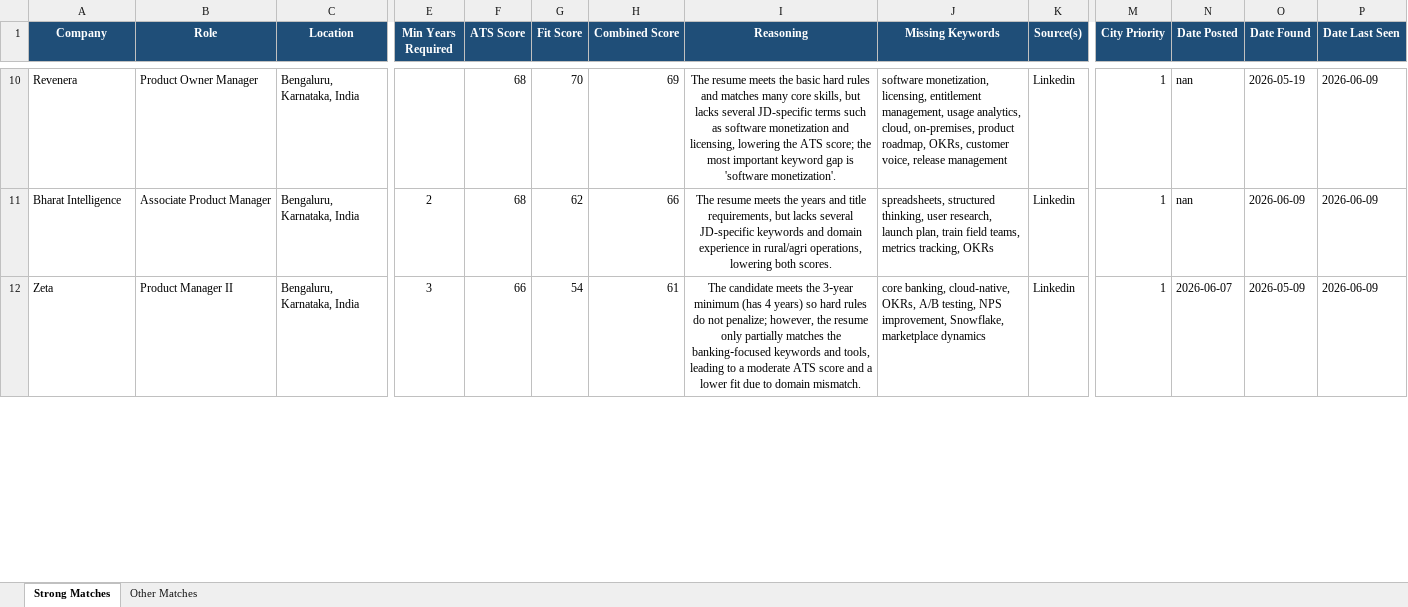
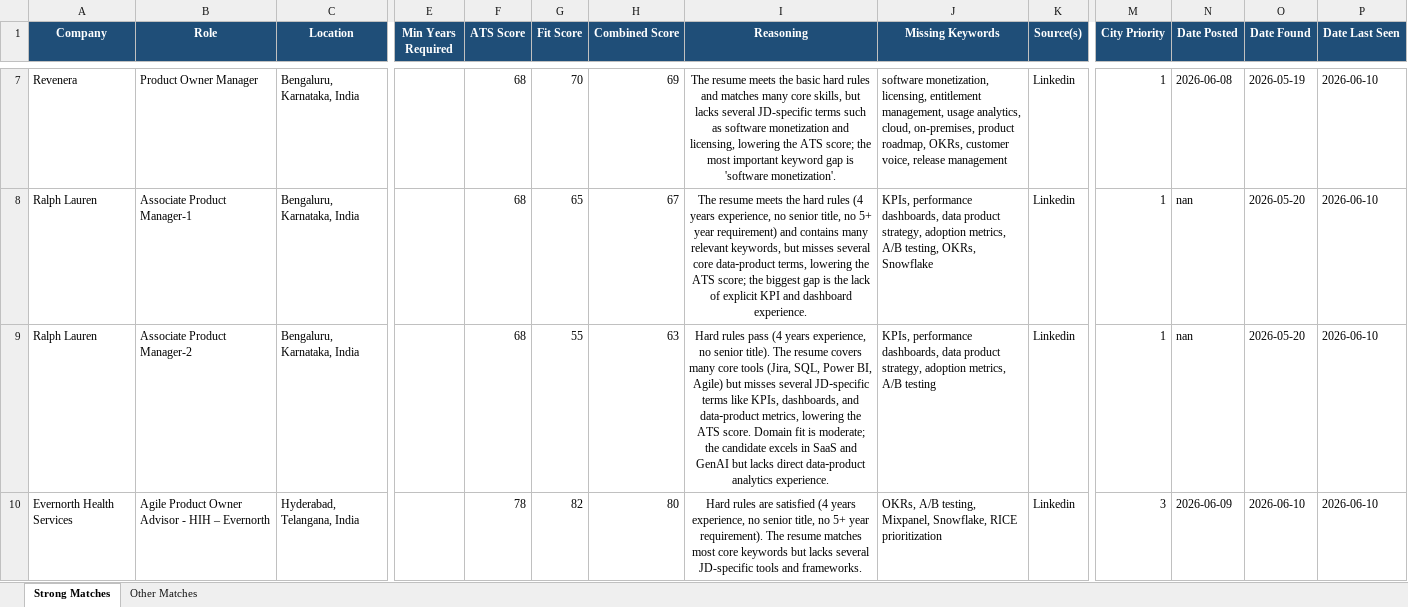
Before and after one commit to anirbanp19/Job-Tracker, an Excel workbook: output/jobs_master.xlsx, sheet Strong Matches, drawn as a sheet; only a part is shown, gaps mark what is left out; values as stored, in another font and other column widths than the file's, no borders; removed rows and columns are numbered as before the commit, all else as after; rows hold the shown columns only; the diff covers the shown part only; the diff names each change by its address in the sheet, - before the commit and + after, or states it on an @@ line.

```diff
--- a/output/jobs_master.xlsx (sheet Strong Matches)
+++ b/output/jobs_master.xlsx (sheet Strong Matches)
-N7 (Date Posted): nan
+N7 (Date Posted): 2026-06-08
-P7 (Date Last Seen): 2026-06-09
+P7 (Date Last Seen): 2026-06-10
+row 8: Ralph Lauren | Associate Product Manager-1 | Bengaluru, Karnataka, India |  | 68 | 65 | 67 | The resume meets the hard rules (4 years experience, no senior title, no 5+ year requirement) and contains many relevant keywords, but misses several core data‑product terms, lowering the ATS score; the biggest gap is the lack of explicit KPI and dashboard experience. | KPIs, performance dashboards, data product strategy, adoption metrics, A/B testing, OKRs, Snowflake | Linkedin | 1 | nan | 2026-05-20 | 2026-06-10
-A9 (Company): Bharat Intelligence
+A9 (Company): Ralph Lauren
-B9 (Role): Associate Product Manager
+B9 (Role): Associate Product Manager-2
-E9 (Min Years Required): 2
+E9 (Min Years Required): (empty)
-G9 (Fit Score): 62
+G9 (Fit Score): 55
-H9 (Combined Score): 66
+H9 (Combined Score): 63
-I9 (Reasoning): The resume meets the years and title requirements, but lacks several JD-specific keywords and domain experience in rural/agri operations, lowering both scores.
+I9 (Reasoning): Hard rules pass (4 years experience, no senior title). The resume covers many core tools (Jira, SQL, Power BI, Agile) but misses several JD‑specific terms like KPIs, dashboards, and data‑product metrics, lowering the ATS score. Domain fit is moderate; the candidate excels in SaaS and GenAI but lacks direct data‑product analytics experience.
-J9 (Missing Keywords): spreadsheets, structured thinking, user research, launch plan, train field teams, metrics tracking, OKRs
+J9 (Missing Keywords): KPIs, performance dashboards, data product strategy, adoption metrics, A/B testing
-O9 (Date Found): 2026-06-09
+O9 (Date Found): 2026-05-20
-P9 (Date Last Seen): 2026-06-09
+P9 (Date Last Seen): 2026-06-10
-row 12: Zeta | Product Manager II | Bengaluru, Karnataka, India | 3 | 66 | 54 | 61 | The candidate meets the 3‑year minimum (has 4 years) so hard rules do not penalize; however, the resume only partially matches the banking‑focused keywords and tools, leading to a moderate ATS score and a lower fit due to domain mismatch. | core banking, cloud-native, OKRs, A/B testing, NPS improvement, Snowflake, marketplace dynamics | Linkedin | 1 | 2026-06-07 | 2026-05-09 | 2026-06-09
+row 10: Evernorth Health Services | Agile Product Owner Advisor - HIH – Evernorth | Hyderabad, Telangana, India |  | 78 | 82 | 80 | Hard rules are satisfied (4 years experience, no senior title, no 5+ year requirement). The resume matches most core keywords but lacks several JD-specific tools and frameworks. | OKRs, A/B testing, Mixpanel, Snowflake, RICE prioritization | Linkedin | 3 | 2026-06-09 | 2026-06-10 | 2026-06-10
```
Also changed, not shown: 5 added rows, 4 removed rows and 17 edited cells elsewhere in this sheet, sheet Other Matches, 1 other file.
